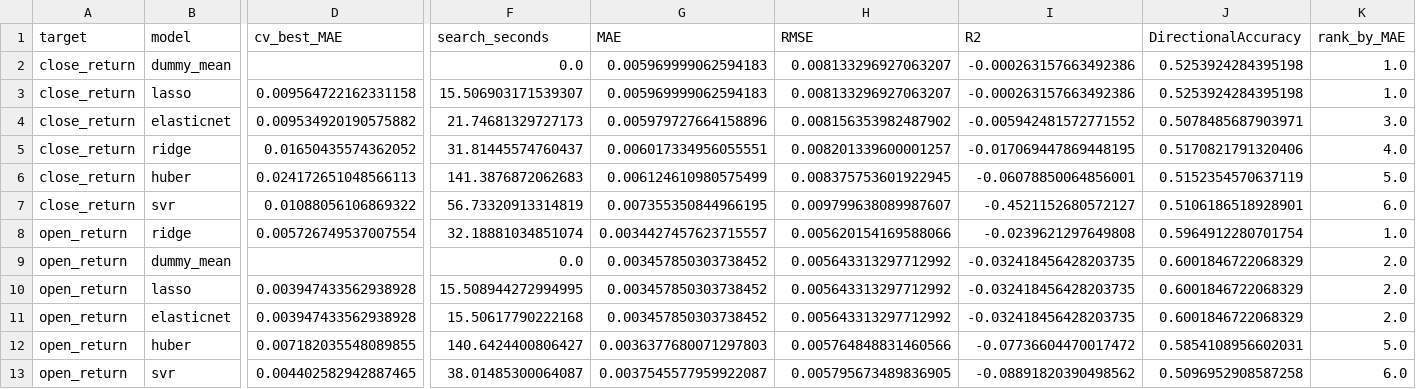
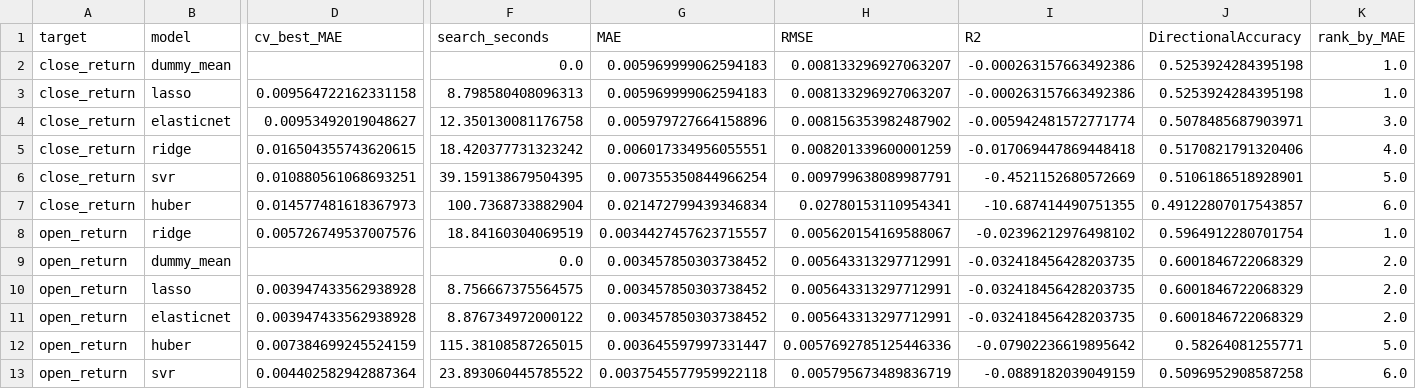
Before and after one commit to Harshithpatali/Sensex_Quant_Lab, a CSV file: artifacts/reports/leaderboard.csv, drawn as a sheet; only a part is shown, gaps mark what is left out; removed rows and columns are numbered as before the commit, all else as after; rows hold the shown columns only; the diff names each change by its address in the sheet, - before the commit and + after, or states it on an @@ line.

```diff
--- a/artifacts/reports/leaderboard.csv
+++ b/artifacts/reports/leaderboard.csv
-F3 (search_seconds): 15.506903171539307
+F3 (search_seconds): 8.798580408096313
-D4 (cv_best_MAE): 0.009534920190575882
+D4 (cv_best_MAE): 0.00953492019048627
-F4 (search_seconds): 21.74681329727173
+F4 (search_seconds): 12.350130081176758
-I4 (R2): -0.005942481572771552
+I4 (R2): -0.005942481572771774
-D5 (cv_best_MAE): 0.01650435574362052
+D5 (cv_best_MAE): 0.016504355743620615
-F5 (search_seconds): 31.81445574760437
+F5 (search_seconds): 18.420377731323242
-H5 (RMSE): 0.008201339600001257
+H5 (RMSE): 0.008201339600001259
-I5 (R2): -0.017069447869448195
+I5 (R2): -0.017069447869448418
-row 6: close_return | huber | 0.024172651048566113 | 141.3876872062683 | 0.006124610980575499 | 0.008375753601922945 | -0.06078850064856001 | 0.5152354570637119 | 5.0
-D6 (cv_best_MAE): 0.01088056106869322
+D6 (cv_best_MAE): 0.010880561068693251
-F6 (search_seconds): 56.73320913314819
+F6 (search_seconds): 39.159138679504395
-G6 (MAE): 0.007355350844966195
+G6 (MAE): 0.007355350844966254
-H6 (RMSE): 0.009799638089987607
+H6 (RMSE): 0.009799638089987791
-I6 (R2): -0.4521152680572127
+I6 (R2): -0.4521152680572669
-K6 (rank_by_MAE): 6.0
+K6 (rank_by_MAE): 5.0
+row 7: close_return | huber | 0.014577481618367973 | 100.7368733882904 | 0.021472799439346834 | 0.02780153110954341 | -10.687414490751355 | 0.49122807017543857 | 6.0
-D8 (cv_best_MAE): 0.005726749537007554
+D8 (cv_best_MAE): 0.005726749537007576
-F8 (search_seconds): 32.18881034851074
+F8 (search_seconds): 18.84160304069519
-H8 (RMSE): 0.005620154169588066
+H8 (RMSE): 0.005620154169588067
-I8 (R2): -0.0239621297649808
+I8 (R2): -0.02396212976498102
-H9:H11 (RMSE): 0.005643313297712992
+H9:H11 (RMSE): 0.005643313297712991
-F10 (search_seconds): 15.508944272994995
+F10 (search_seconds): 8.756667375564575
-F11 (search_seconds): 15.50617790222168
+F11 (search_seconds): 8.876734972000122
-D12 (cv_best_MAE): 0.007182035548089855
+D12 (cv_best_MAE): 0.007384699245524159
-F12 (search_seconds): 140.6424400806427
+F12 (search_seconds): 115.38108587265015
-G12 (MAE): 0.0036377680071297803
+G12 (MAE): 0.003645597997331447
-H12 (RMSE): 0.005764848831460566
+H12 (RMSE): 0.0057692785125446336
-I12 (R2): -0.07736604470017472
+I12 (R2): -0.07902236619895642
-J12 (DirectionalAccuracy): 0.5854108956602031
+J12 (DirectionalAccuracy): 0.58264081255771
-D13 (cv_best_MAE): 0.004402582942887465
+D13 (cv_best_MAE): 0.004402582942887364
-F13 (search_seconds): 38.01485300064087
+F13 (search_seconds): 23.893060445785522
-G13 (MAE): 0.0037545577959922087
+G13 (MAE): 0.0037545577959922118
-H13 (RMSE): 0.005795673489836905
+H13 (RMSE): 0.005795673489836719
-I13 (R2): -0.08891820390498562
+I13 (R2): -0.0889182039049159
```
Also changed, not shown: data/raw/sensex_raw.csv, 3 other files.
